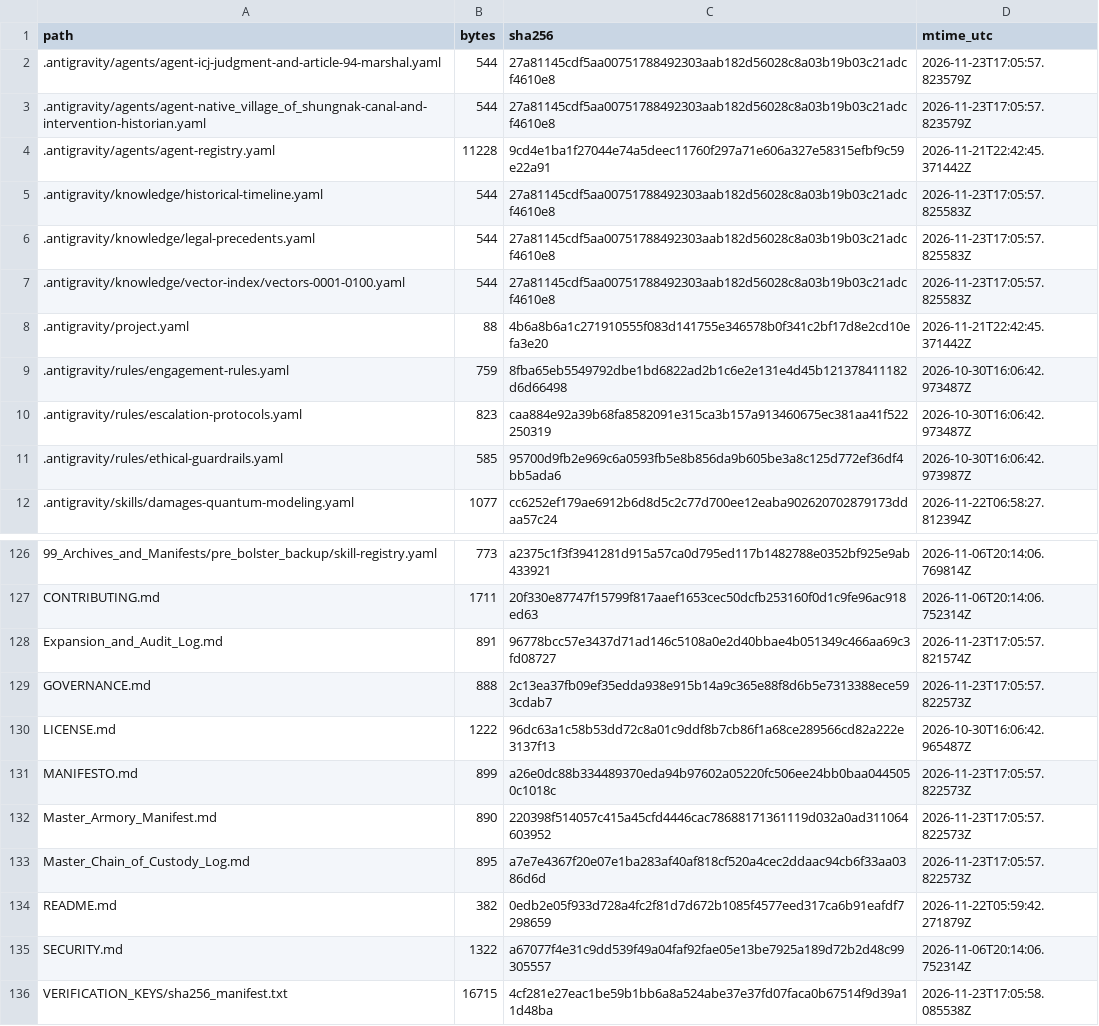
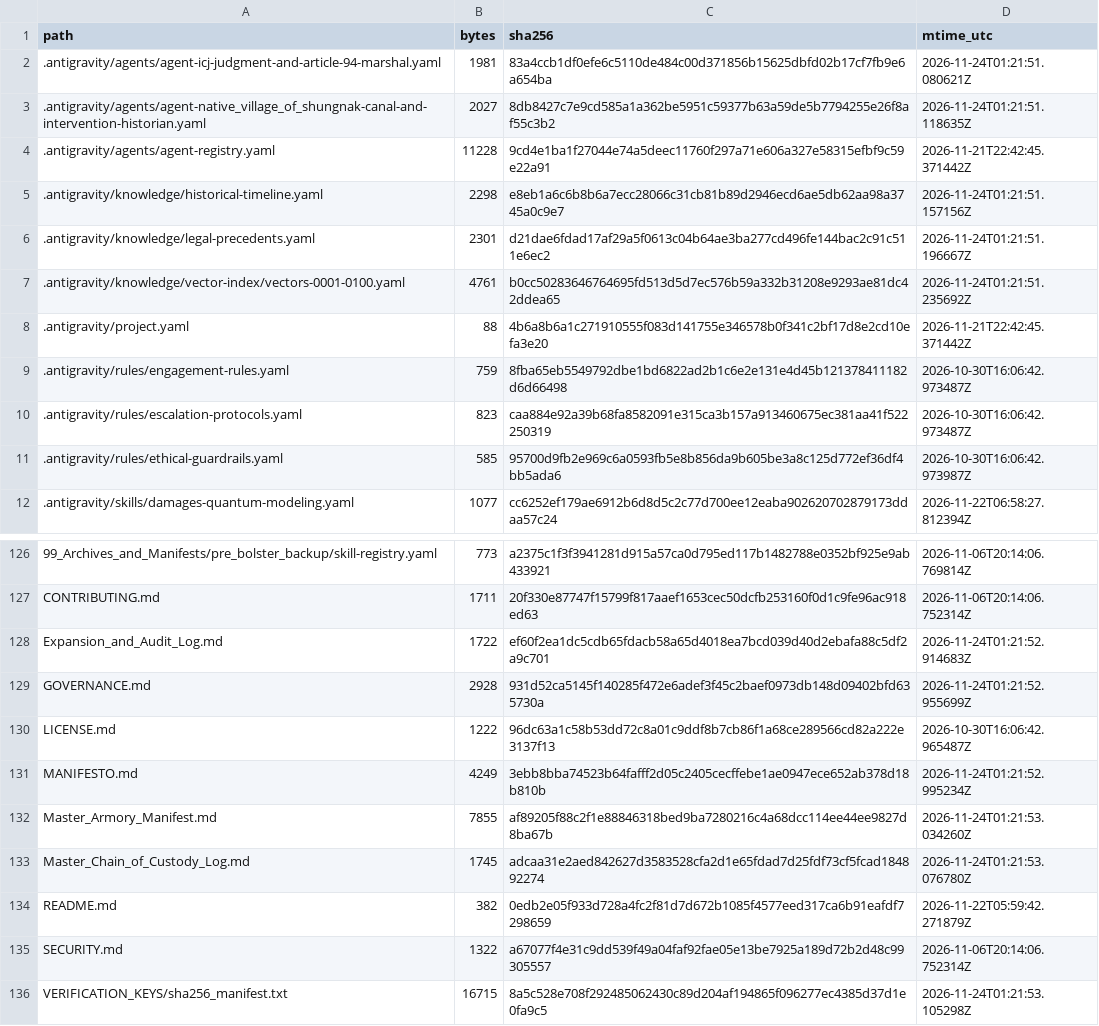
Before and after one commit to GlobalRestitutionAlliance/turtle-island-us-ak-native-village-of-shungnak-master-litigation, a CSV file: 99_Archives_and_Manifests/MANIFEST_SHA256.csv, drawn as a sheet; only a part is shown, gaps mark what is left out; the diff covers the shown part only.

```diff
--- a/99_Archives_and_Manifests/MANIFEST_SHA256.csv
+++ b/99_Archives_and_Manifests/MANIFEST_SHA256.csv
@@ -1,8 +1,8 @@
 path,bytes,sha256,mtime_utc
-.antigravity/agents/agent-icj-judgment-and-article-94-marshal.yaml,544,27a81145cdf5aa00751788492303aab182d56028c8a03b19b03c21adcf4610e8,2026-11-23T17:05:57.823579Z
-.antigravity/agents/agent-native_village_of_shungnak-canal-and-intervention-historian.yaml,544,27a81145cdf5aa00751788492303aab182d56028c8a03b19b03c21adcf4610e8,2026-11-23T17:05:57.823579Z
+.antigravity/agents/agent-icj-judgment-and-article-94-marshal.yaml,1981,83a4ccb1df0efe6c5110de484c00d371856b15625dbfd02b17cf7fb9e6a654ba,2026-11-24T01:21:51.080621Z
+.antigravity/agents/agent-native_village_of_shungnak-canal-and-intervention-historian.yaml,2027,8db8427c7e9cd585a1a362be5951c59377b63a59de5b7794255e26f8af55c3b2,2026-11-24T01:21:51.118635Z
 .antigravity/agents/agent-registry.yaml,11228,9cd4e1ba1f27044e74a5deec11760f297a71e606a327e58315efbf9c59e22a91,2026-11-21T22:42:45.371442Z
-.antigravity/knowledge/historical-timeline.yaml,544,27a81145cdf5aa00751788492303aab182d56028c8a03b19b03c21adcf4610e8,2026-11-23T17:05:57.825583Z
-.antigravity/knowledge/legal-precedents.yaml,544,27a81145cdf5aa00751788492303aab182d56028c8a03b19b03c21adcf4610e8,2026-11-23T17:05:57.825583Z
-.antigravity/knowledge/vector-index/vectors-0001-0100.yaml,544,27a81145cdf5aa00751788492303aab182d56028c8a03b19b03c21adcf4610e8,2026-11-23T17:05:57.825583Z
+.antigravity/knowledge/historical-timeline.yaml,2298,e8eb1a6c6b8b6a7ecc28066c31cb81b89d2946ecd6ae5db62aa98a3745a0c9e7,2026-11-24T01:21:51.157156Z
+.antigravity/knowledge/legal-precedents.yaml,2301,d21dae6fdad17af29a5f0613c04b64ae3ba277cd496fe144bac2c91c511e6ec2,2026-11-24T01:21:51.196667Z
+.antigravity/knowledge/vector-index/vectors-0001-0100.yaml,4761,b0cc50283646764695fd513d5d7ec576b59a332b31208e9293ae81dc42ddea65,2026-11-24T01:21:51.235692Z
 .antigravity/project.yaml,88,4b6a8b6a1c271910555f083d141755e346578b0f341c2bf17d8e2cd10efa3e20,2026-11-21T22:42:45.371442Z
@@ -127,10 +127,10 @@ path,bytes,sha256,mtime_utc
 CONTRIBUTING.md,1711,20f330e87747f15799f817aaef1653cec50dcfb253160f0d1c9fe96ac918ed63,2026-11-06T20:14:06.752314Z
-Expansion_and_Audit_Log.md,891,96778bcc57e3437d71ad146c5108a0e2d40bbae4b051349c466aa69c3fd08727,2026-11-23T17:05:57.821574Z
-GOVERNANCE.md,888,2c13ea37fb09ef35edda938e915b14a9c365e88f8d6b5e7313388ece593cdab7,2026-11-23T17:05:57.822573Z
+Expansion_and_Audit_Log.md,1722,ef60f2ea1dc5cdb65fdacb58a65d4018ea7bcd039d40d2ebafa88c5df2a9c701,2026-11-24T01:21:52.914683Z
+GOVERNANCE.md,2928,931d52ca5145f140285f472e6adef3f45c2baef0973db148d09402bfd635730a,2026-11-24T01:21:52.955699Z
 LICENSE.md,1222,96dc63a1c58b53dd72c8a01c9ddf8b7cb86f1a68ce289566cd82a222e3137f13,2026-10-30T16:06:42.965487Z
-MANIFESTO.md,899,a26e0dc88b334489370eda94b97602a05220fc506ee24bb0baa0445050c1018c,2026-11-23T17:05:57.822573Z
-Master_Armory_Manifest.md,890,220398f514057c415a45cfd4446cac78688171361119d032a0ad311064603952,2026-11-23T17:05:57.822573Z
-Master_Chain_of_Custody_Log.md,895,a7e7e4367f20e07e1ba283af40af818cf520a4cec2ddaac94cb6f33aa0386d6d,2026-11-23T17:05:57.822573Z
+MANIFESTO.md,4249,3ebb8bba74523b64fafff2d05c2405cecffebe1ae0947ece652ab378d18b810b,2026-11-24T01:21:52.995234Z
+Master_Armory_Manifest.md,7855,af89205f88c2f1e88846318bed9ba7280216c4a68dcc114ee44ee9827d8ba67b,2026-11-24T01:21:53.034260Z
+Master_Chain_of_Custody_Log.md,1745,adcaa31e2aed842627d3583528cfa2d1e65fdad7d25fdf73cf5fcad184892274,2026-11-24T01:21:53.076780Z
 README.md,382,0edb2e05f933d728a4fc2f81d7d672b1085f4577eed317ca6b91eafdf7298659,2026-11-22T05:59:42.271879Z
 SECURITY.md,1322,a67077f4e31c9dd539f49a04faf92fae05e13be7925a189d72b2d48c99305557,2026-11-06T20:14:06.752314Z
-VERIFICATION_KEYS/sha256_manifest.txt,16715,4cf281e27eac1be59b1bb6a8a524abe37e37fd07faca0b67514f9d39a11d48ba,2026-11-23T17:05:58.085538Z
+VERIFICATION_KEYS/sha256_manifest.txt,16715,8a5c528e708f292485062430c89d204af194865f096277ec4385d37d1e0fa9c5,2026-11-24T01:21:53.105298Z
```
Also changed, not shown: 84 edited cells elsewhere in this file, 39 other files.
